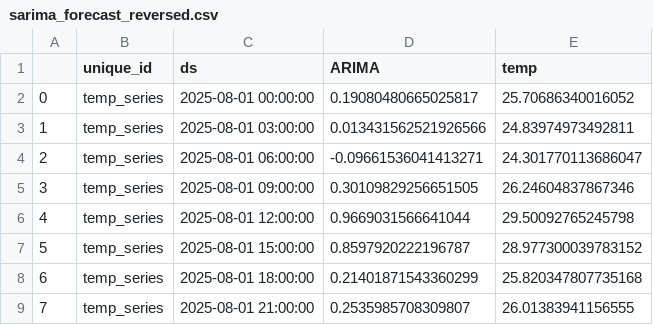
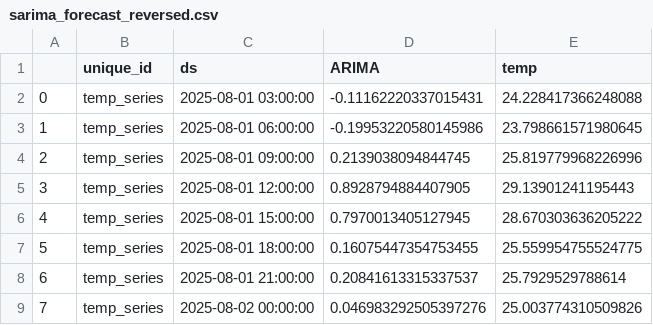
Before and after one commit to Myboo235/weather_forecast_app, a CSV file: model/sarima/sarima_forecast_reversed.csv, drawn as a sheet.

```diff
--- a/model/sarima/sarima_forecast_reversed.csv
+++ b/model/sarima/sarima_forecast_reversed.csv
@@ -1,9 +1,9 @@
 ,unique_id,ds,ARIMA,temp
-0,temp_series,2025-08-01 00:00:00,0.19080480665025817,25.70686340016052
-1,temp_series,2025-08-01 03:00:00,0.013431562521926566,24.83974973492811
-2,temp_series,2025-08-01 06:00:00,-0.09661536041413271,24.301770113686047
-3,temp_series,2025-08-01 09:00:00,0.30109829256651505,26.24604837867346
-4,temp_series,2025-08-01 12:00:00,0.9669031566641044,29.50092765245798
-5,temp_series,2025-08-01 15:00:00,0.8597920222196787,28.977300039783152
-6,temp_series,2025-08-01 18:00:00,0.21401871543360299,25.820347807735168
-7,temp_series,2025-08-01 21:00:00,0.2535985708309807,26.01383941156555
+0,temp_series,2025-08-01 03:00:00,-0.11162220337015431,24.228417366248088
+1,temp_series,2025-08-01 06:00:00,-0.19953220580145986,23.798661571980645
+2,temp_series,2025-08-01 09:00:00,0.2139038094844745,25.819779968226996
+3,temp_series,2025-08-01 12:00:00,0.8928794884407905,29.13901241195443
+4,temp_series,2025-08-01 15:00:00,0.7970013405127945,28.670303636205222
+5,temp_series,2025-08-01 18:00:00,0.16075447354753455,25.559954755524775
+6,temp_series,2025-08-01 21:00:00,0.20841613315337537,25.7929529788614
+7,temp_series,2025-08-02 00:00:00,0.046983292505397276,25.003774310509826
```
Also changed, not shown: model/sarima/sarima_forecast.csv.
